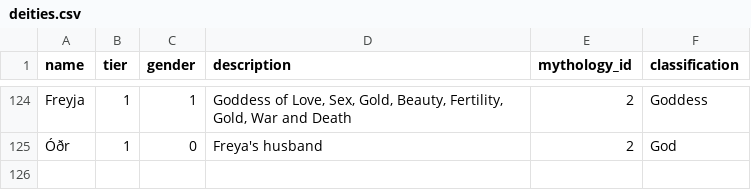
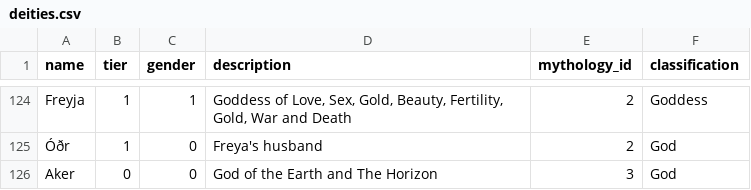
Before and after one commit to samuelssnider/gods_and_legends, a CSV file: db/data/deities.csv, drawn as a sheet; only a part is shown, gaps mark what is left out; the diff names each change by its address in the sheet, - before the commit and + after, or states it on an @@ line.

Commit message:
working on egyptian deities

```diff
--- a/db/data/deities.csv
+++ b/db/data/deities.csv
+row 126: Aker | 0 | 0 | God of the Earth and The Horizon | 3 | God
```
Also changed, not shown: db/data/deity_domains.csv, 1 other file.
